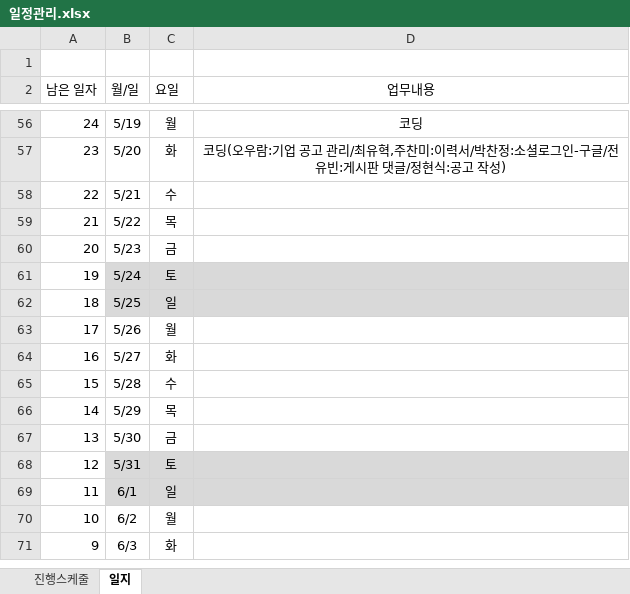
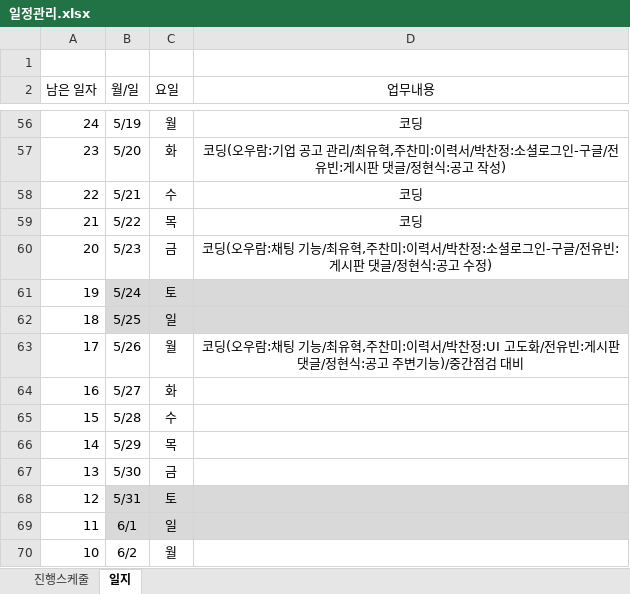
Before and after one commit to ogremage01/joblessFriends, an Excel workbook: 0_일정관리/일정관리.xlsx, sheet 일지, drawn as a sheet; only a part is shown, gaps mark what is left out; the shorter side is filled out with more unchanged rows; values as stored, in another font and other column widths than the file's, no borders; the diff names each change by its address in the sheet, - before the commit and + after, or states it on an @@ line.

```diff
--- a/0_일정관리/일정관리.xlsx (sheet 일지)
+++ b/0_일정관리/일정관리.xlsx (sheet 일지)
-D58:D59 (업무내용): (empty)
+D58:D59 (업무내용): 코딩
-D60 (업무내용): (empty)
+D60 (업무내용): 코딩(오우람:채팅 기능/최유혁,주찬미:이력서/박찬정:소셜로그인-구글/전유빈:게시판 댓글/정현식:공고 수정)
-D63 (업무내용): (empty)
+D63 (업무내용): 코딩(오우람:채팅 기능/최유혁,주찬미:이력서/박찬정:UI 고도화/전유빈:게시판 댓글/정현식:공고 주변기능)/중간점검 대비
```
Also changed, not shown: sheet 진행스케줄, 15 other files.
